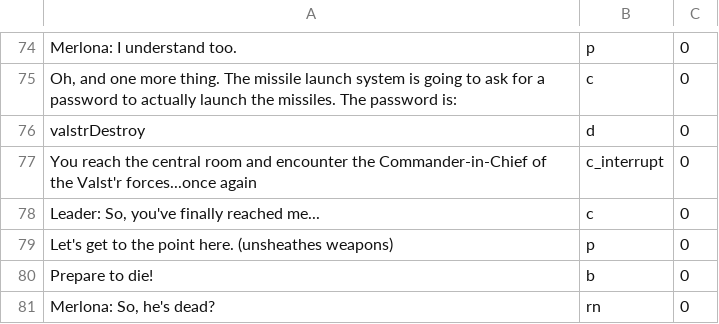
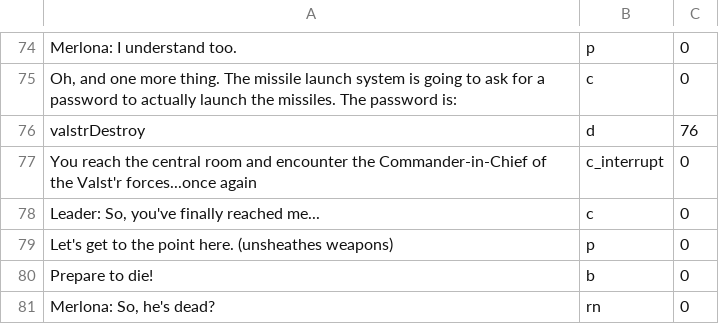
Before and after one commit to NairVish/the-destroyers-destiny, a CSV file: dialogue.csv, drawn as a sheet; only a part is shown, gaps mark what is left out; the diff covers the shown part only.

```diff
--- a/dialogue.csv
+++ b/dialogue.csv
@@ -75,3 +75,3 @@
 "Oh, and one more thing. The missile launch system is going to ask for a password to actually launch the missiles. The password is:",c,0
-"valstrDestroy",d,0
+"valstrDestroy",d,76
 "You reach the central room and encounter the Commander-in-Chief of the Valst'r forces...once again",c_interrupt,0
```
Also changed, not shown: 11 edited cells elsewhere in this file, 5 other files.
